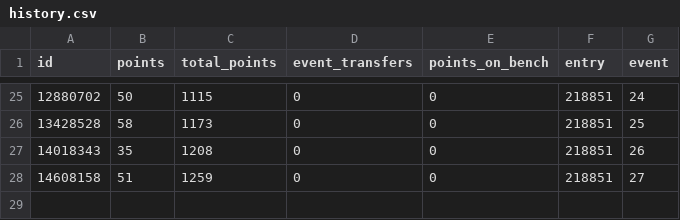
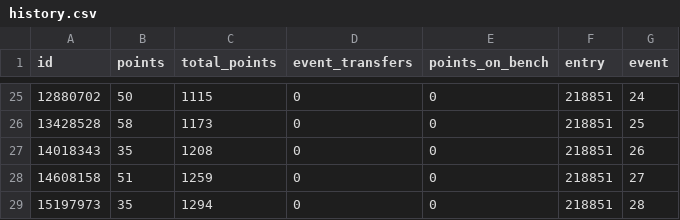
Before and after one commit to Dazaman/drapht, a CSV file: data/team_218851/history.csv, drawn as a sheet; only a part is shown, gaps mark what is left out; the diff names each change by its address in the sheet, - before the commit and + after, or states it on an @@ line.

```diff
--- a/data/team_218851/history.csv
+++ b/data/team_218851/history.csv
+row 29: 15197973 | 35 | 1294 | 0 | 0 | 218851 | 28
```
Also changed, not shown: data/blunders_27.csv, data/cumm_points.csv, 20 other files.
